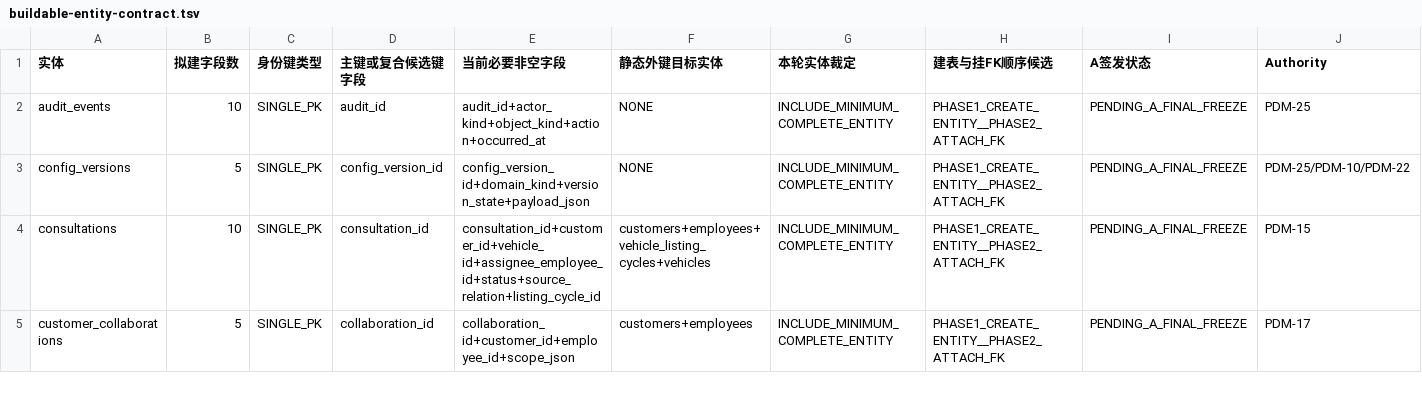
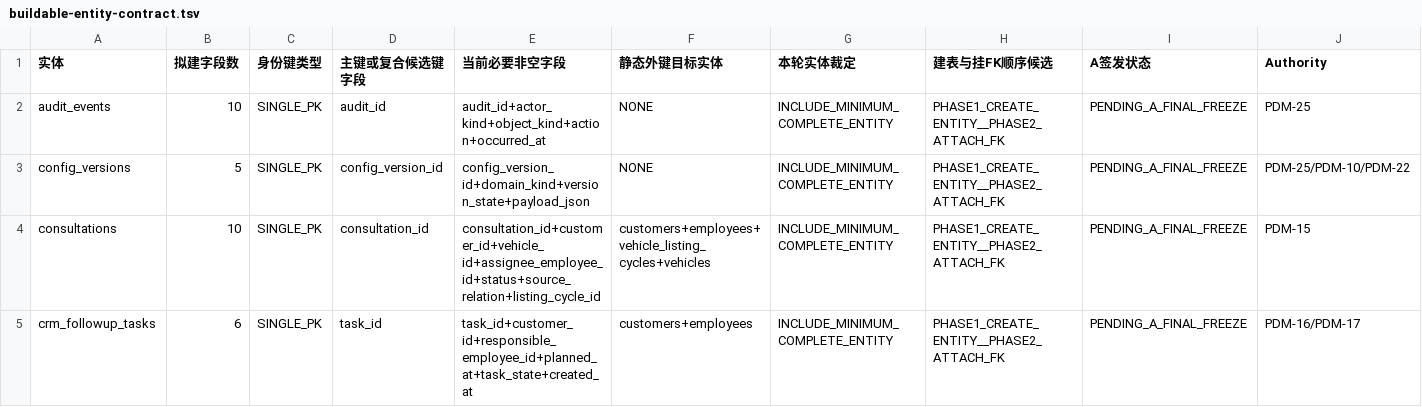
Before and after one commit to suzhe868-arch/mb, a TSV file: engineering/f02-g0/buildable-entity-contract.tsv, drawn as a sheet; only a part is shown; the shorter side is filled out with more unchanged rows; the diff covers the shown part only.

```diff
--- a/engineering/f02-g0/buildable-entity-contract.tsv
+++ b/engineering/f02-g0/buildable-entity-contract.tsv
@@ -4 +4,2 @@ config_versions	5	SINGLE_PK	config_version_id	config_version_id+domain_kind+vers
 consultations	10	SINGLE_PK	consultation_id	consultation_id+customer_id+vehicle_id+assignee_employee_id+status+source_relation+listing_cycle_id	customers+employees+vehicle_listing_cycles+vehicles	INCLUDE_MINIMUM_COMPLETE_ENTITY	PHASE1_CREATE_ENTITY__PHASE2_ATTACH_FK	PENDING_A_FINAL_FREEZE	PDM-15
+crm_followup_tasks	6	SINGLE_PK	task_id	task_id+customer_id+responsible_employee_id+planned_at+task_state+created_at	customers+employees	INCLUDE_MINIMUM_COMPLETE_ENTITY	PHASE1_CREATE_ENTITY__PHASE2_ATTACH_FK	PENDING_A_FINAL_FREEZE	PDM-16/PDM-17
```
Also changed, not shown: 4 added rows and 3 edited cells elsewhere in this file, engineering/f02-g0/deferred-entity-register.tsv, engineering/f02-g0/foreign-key-closure.tsv.
